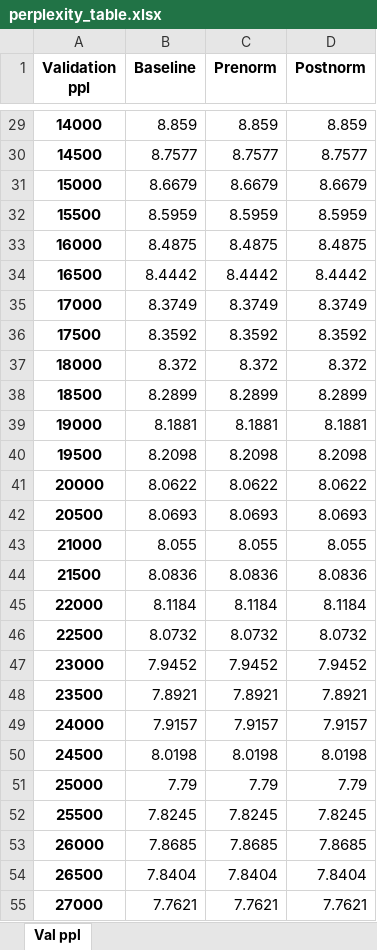
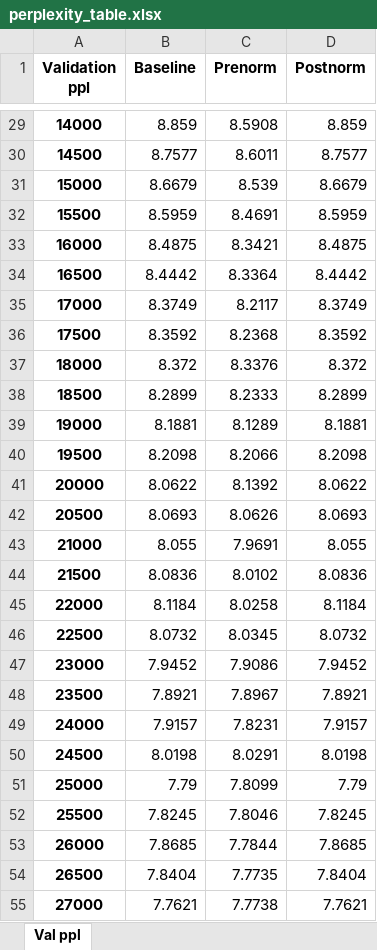
Before and after one commit to sabrinabraendle/mt-exercise-4, an Excel workbook: visualization/perplexity_table.xlsx, sheet Val ppl, drawn as a sheet; only a part is shown, gaps mark what is left out; values as stored, in another font and other column widths than the file's, no borders; the diff covers the shown part only; the diff names each change by its address in the sheet, - before the commit and + after, or states it on an @@ line.

Commit message:
add table_chart script with prenorm

```diff
--- a/visualization/perplexity_table.xlsx (sheet Val ppl)
+++ b/visualization/perplexity_table.xlsx (sheet Val ppl)
-C29 (Prenorm): 8.859
+C29 (Prenorm): 8.5908
-C30 (Prenorm): 8.7577
+C30 (Prenorm): 8.6011
-C31 (Prenorm): 8.6679
+C31 (Prenorm): 8.539
-C32 (Prenorm): 8.5959
+C32 (Prenorm): 8.4691
-C33 (Prenorm): 8.4875
+C33 (Prenorm): 8.3421
-C34 (Prenorm): 8.4442
+C34 (Prenorm): 8.3364
-C35 (Prenorm): 8.3749
+C35 (Prenorm): 8.2117
-C36 (Prenorm): 8.3592
+C36 (Prenorm): 8.2368
-C37 (Prenorm): 8.372
+C37 (Prenorm): 8.3376
-C38 (Prenorm): 8.2899
+C38 (Prenorm): 8.2333
-C39 (Prenorm): 8.1881
+C39 (Prenorm): 8.1289
-C40 (Prenorm): 8.2098
+C40 (Prenorm): 8.2066
-C41 (Prenorm): 8.0622
+C41 (Prenorm): 8.1392
-C42 (Prenorm): 8.0693
+C42 (Prenorm): 8.0626
-C43 (Prenorm): 8.055
+C43 (Prenorm): 7.9691
-C44 (Prenorm): 8.0836
+C44 (Prenorm): 8.0102
-C45 (Prenorm): 8.1184
+C45 (Prenorm): 8.0258
-C46 (Prenorm): 8.0732
+C46 (Prenorm): 8.0345
-C47 (Prenorm): 7.9452
+C47 (Prenorm): 7.9086
-C48 (Prenorm): 7.8921
+C48 (Prenorm): 7.8967
-C49 (Prenorm): 7.9157
+C49 (Prenorm): 7.8231
-C50 (Prenorm): 8.0198
+C50 (Prenorm): 8.0291
-C51 (Prenorm): 7.79
+C51 (Prenorm): 7.8099
-C52 (Prenorm): 7.8245
+C52 (Prenorm): 7.8046
-C53 (Prenorm): 7.8685
+C53 (Prenorm): 7.7844
-C54 (Prenorm): 7.8404
+C54 (Prenorm): 7.7735
-C55 (Prenorm): 7.7621
+C55 (Prenorm): 7.7738
```
Also changed, not shown: 57 edited cells elsewhere in this sheet, 3 other files.
